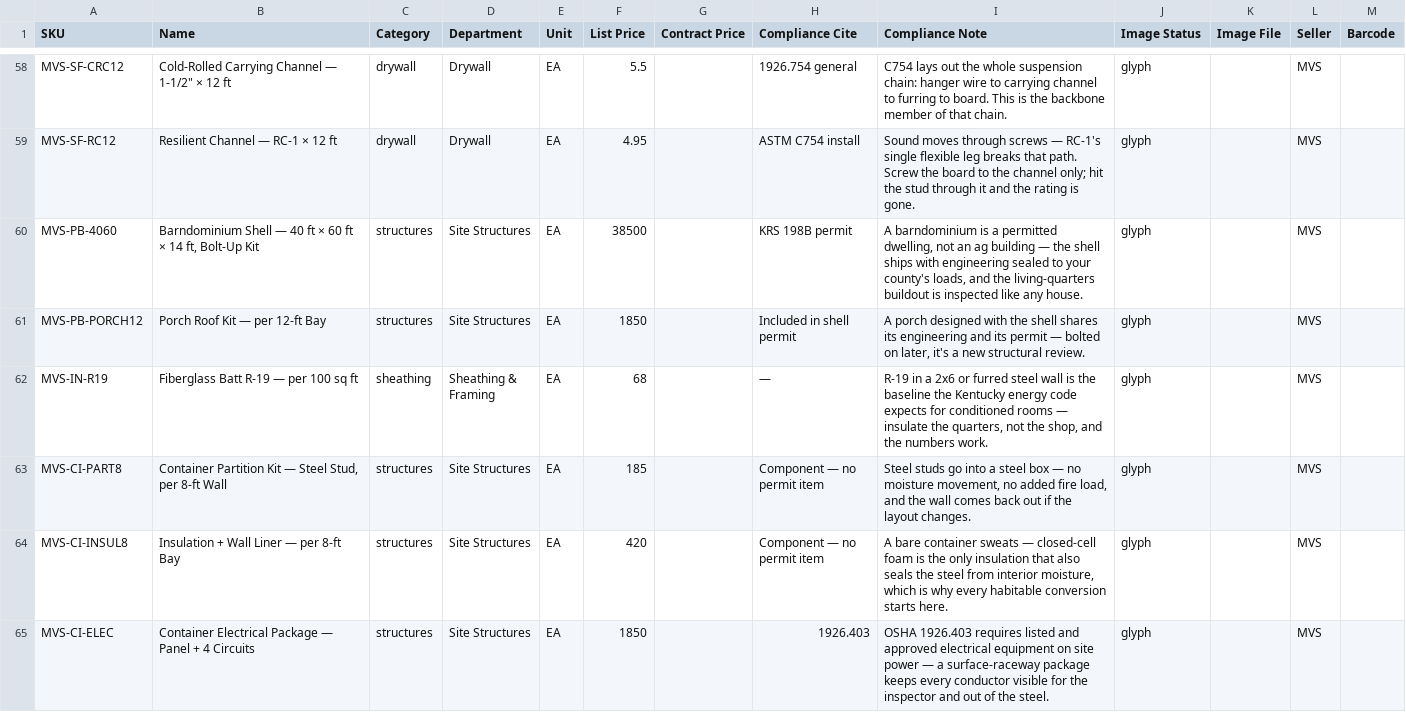
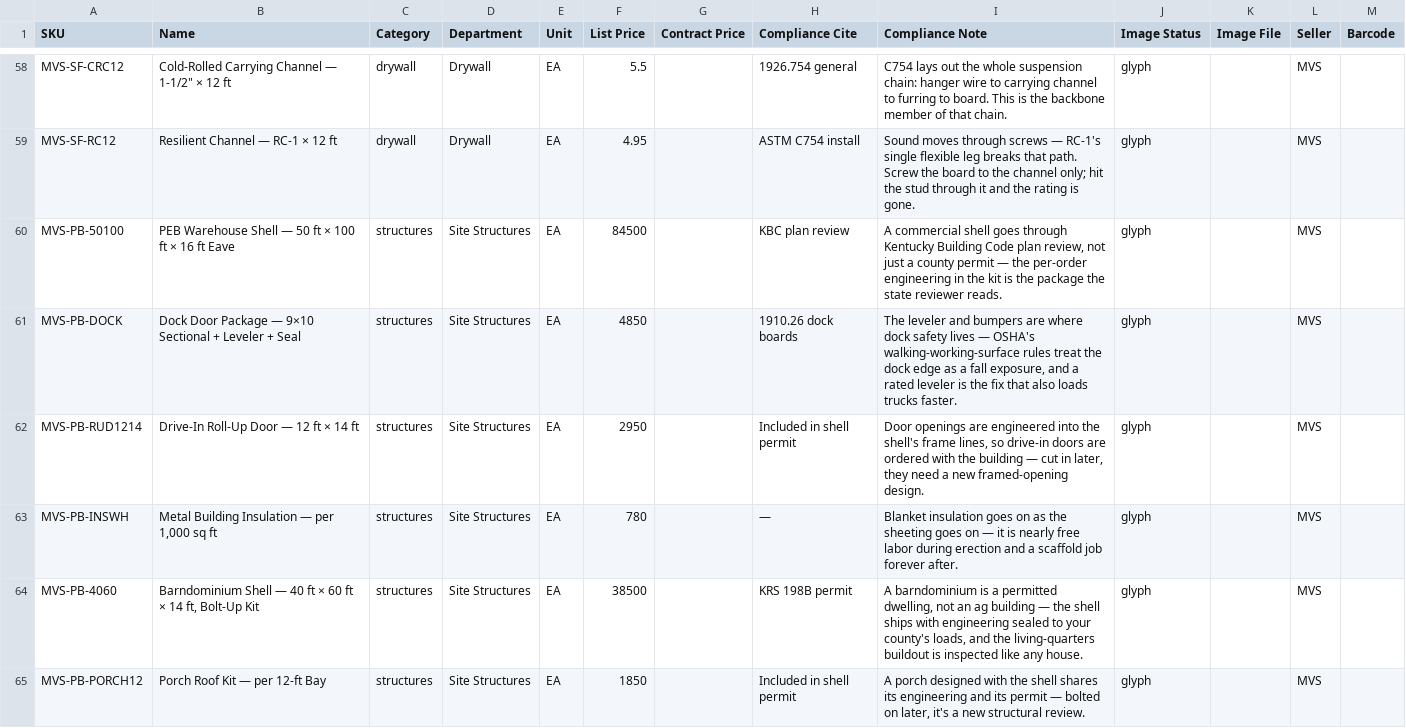
Before and after one commit to allerion-systems/_-JA_PROJECTS-_, a CSV file: apps/misty-valley-supply/store/catalog/product-master.csv, drawn as a sheet; only a part is shown, gaps mark what is left out; the shorter side is filled out with more unchanged rows; the diff names each change by its address in the sheet, - before the commit and + after, or states it on an @@ line.

```diff
--- a/apps/misty-valley-supply/store/catalog/product-master.csv
+++ b/apps/misty-valley-supply/store/catalog/product-master.csv
+row 60: MVS-PB-50100 | PEB Warehouse Shell — 50 ft × 100 ft × 16 ft Eave | structures | Site Structures | EA | 84500 |  | KBC plan review | A commercial shell goes through Kentucky Building Code plan review, not just a county permit — the per-order engineering in the kit is the package the state reviewer reads. | glyph |  | MVS
+row 61: MVS-PB-DOCK | Dock Door Package — 9×10 Sectional + Leveler + Seal | structures | Site Structures | EA | 4850 |  | 1910.26 dock boards | The leveler and bumpers are where dock safety lives — OSHA's walking-working-surface rules treat the dock edge as a fall exposure, and a rated leveler is the fix that also loads trucks faster. | glyph |  | MVS
+row 62: MVS-PB-RUD1214 | Drive-In Roll-Up Door — 12 ft × 14 ft | structures | Site Structures | EA | 2950 |  | Included in shell permit | Door openings are engineered into the shell's frame lines, so drive-in doors are ordered with the building — cut in later, they need a new framed-opening design. | glyph |  | MVS
+row 63: MVS-PB-INSWH | Metal Building Insulation — per 1,000 sq ft | structures | Site Structures | EA | 780 |  | — | Blanket insulation goes on as the sheeting goes on — it is nearly free labor during erection and a scaffold job forever after. | glyph |  | MVS
```
Also changed, not shown: apps/misty-valley-supply/store/catalog/odoo-products-import.csv, 4 other files.
